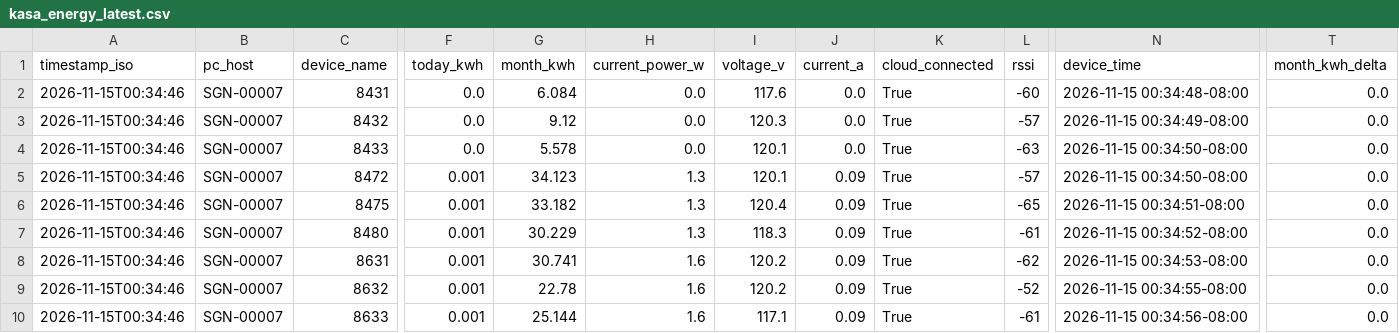
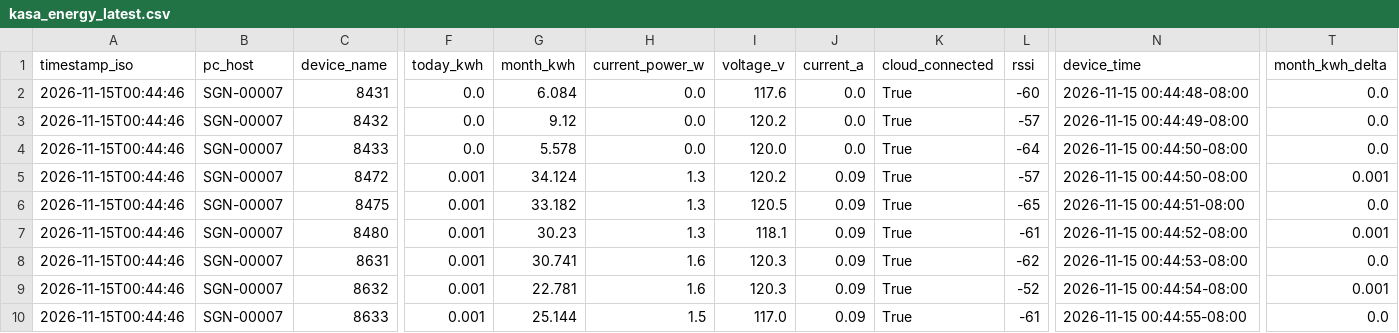
Before and after one commit to Jot18/Airtable-Dashboard, a CSV file: data/kasa_energy_latest.csv, drawn as a sheet; only a part is shown, gaps mark what is left out; the diff names each change by its address in the sheet, - before the commit and + after, or states it on an @@ line.

Commit message:
Auto update data/kasa_energy_latest.csv 2026-11-15T08:44:56.623847Z

```diff
--- a/data/kasa_energy_latest.csv
+++ b/data/kasa_energy_latest.csv
-A2:A10 (timestamp_iso): 2026-11-15T00:34:46
+A2:A10 (timestamp_iso): 2026-11-15T00:44:46
-N2 (device_time): 2026-11-15 00:34:48-08:00
+N2 (device_time): 2026-11-15 00:44:48-08:00
-I3 (voltage_v): 120.3
+I3 (voltage_v): 120.2
-N3 (device_time): 2026-11-15 00:34:49-08:00
+N3 (device_time): 2026-11-15 00:44:49-08:00
-I4 (voltage_v): 120.1
+I4 (voltage_v): 120.0
-L4 (rssi): -63
+L4 (rssi): -64
-N4:N5 (device_time): 2026-11-15 00:34:50-08:00
+N4:N5 (device_time): 2026-11-15 00:44:50-08:00
-G5 (month_kwh): 34.123
+G5 (month_kwh): 34.124
-I5 (voltage_v): 120.1
+I5 (voltage_v): 120.2
-T5 (month_kwh_delta): 0.0
+T5 (month_kwh_delta): 0.001
-I6 (voltage_v): 120.4
+I6 (voltage_v): 120.5
-N6 (device_time): 2026-11-15 00:34:51-08:00
+N6 (device_time): 2026-11-15 00:44:51-08:00
-G7 (month_kwh): 30.229
+G7 (month_kwh): 30.23
-I7 (voltage_v): 118.3
+I7 (voltage_v): 118.1
-N7 (device_time): 2026-11-15 00:34:52-08:00
+N7 (device_time): 2026-11-15 00:44:52-08:00
-T7 (month_kwh_delta): 0.0
+T7 (month_kwh_delta): 0.001
-I8:I9 (voltage_v): 120.2
+I8:I9 (voltage_v): 120.3
-N8 (device_time): 2026-11-15 00:34:53-08:00
+N8 (device_time): 2026-11-15 00:44:53-08:00
-G9 (month_kwh): 22.78
+G9 (month_kwh): 22.781
-N9 (device_time): 2026-11-15 00:34:55-08:00
+N9 (device_time): 2026-11-15 00:44:54-08:00
-T9 (month_kwh_delta): 0.0
+T9 (month_kwh_delta): 0.001
-H10 (current_power_w): 1.6
+H10 (current_power_w): 1.5
-I10 (voltage_v): 117.1
+I10 (voltage_v): 117.0
-N10 (device_time): 2026-11-15 00:34:56-08:00
+N10 (device_time): 2026-11-15 00:44:55-08:00
```
